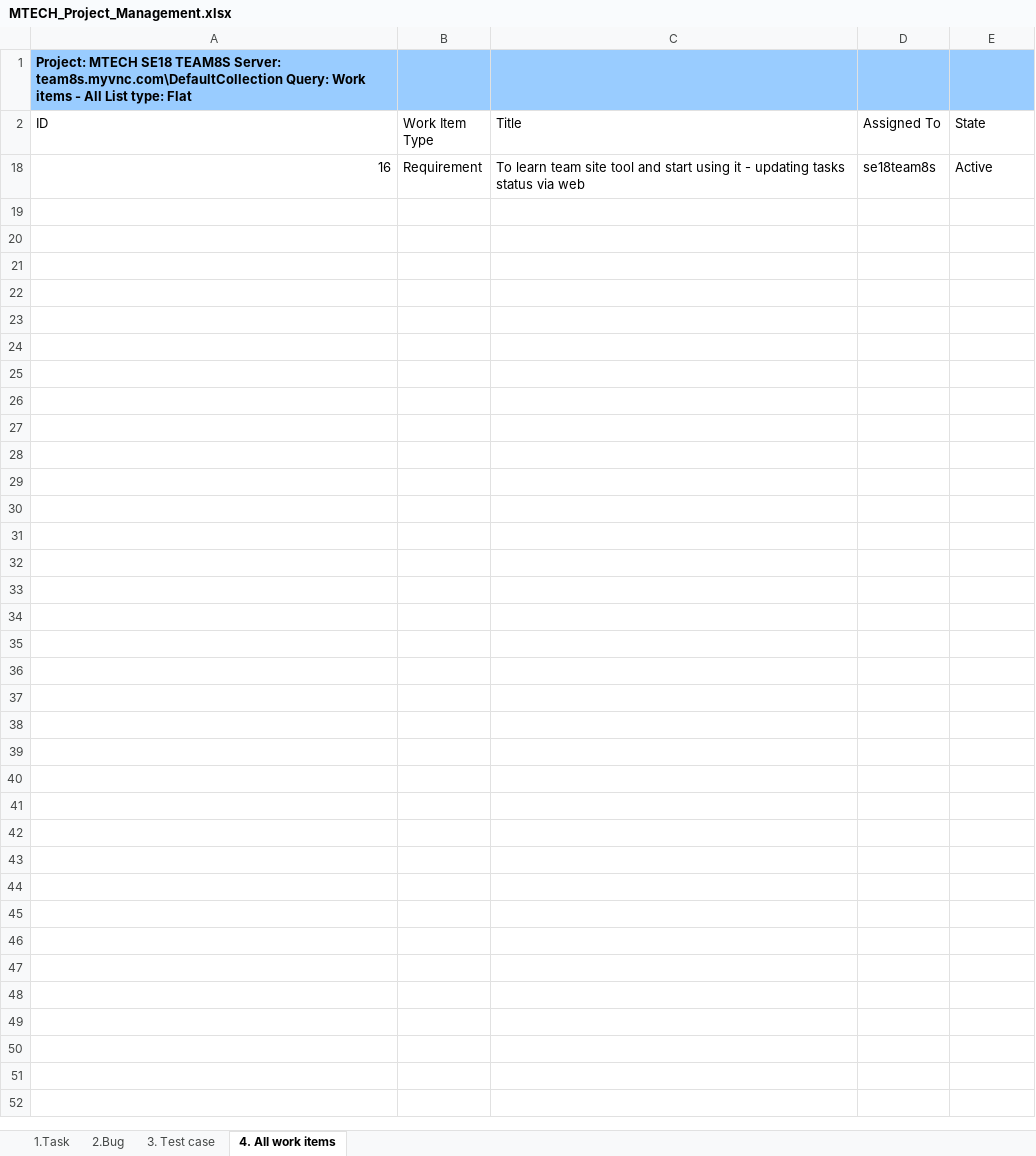
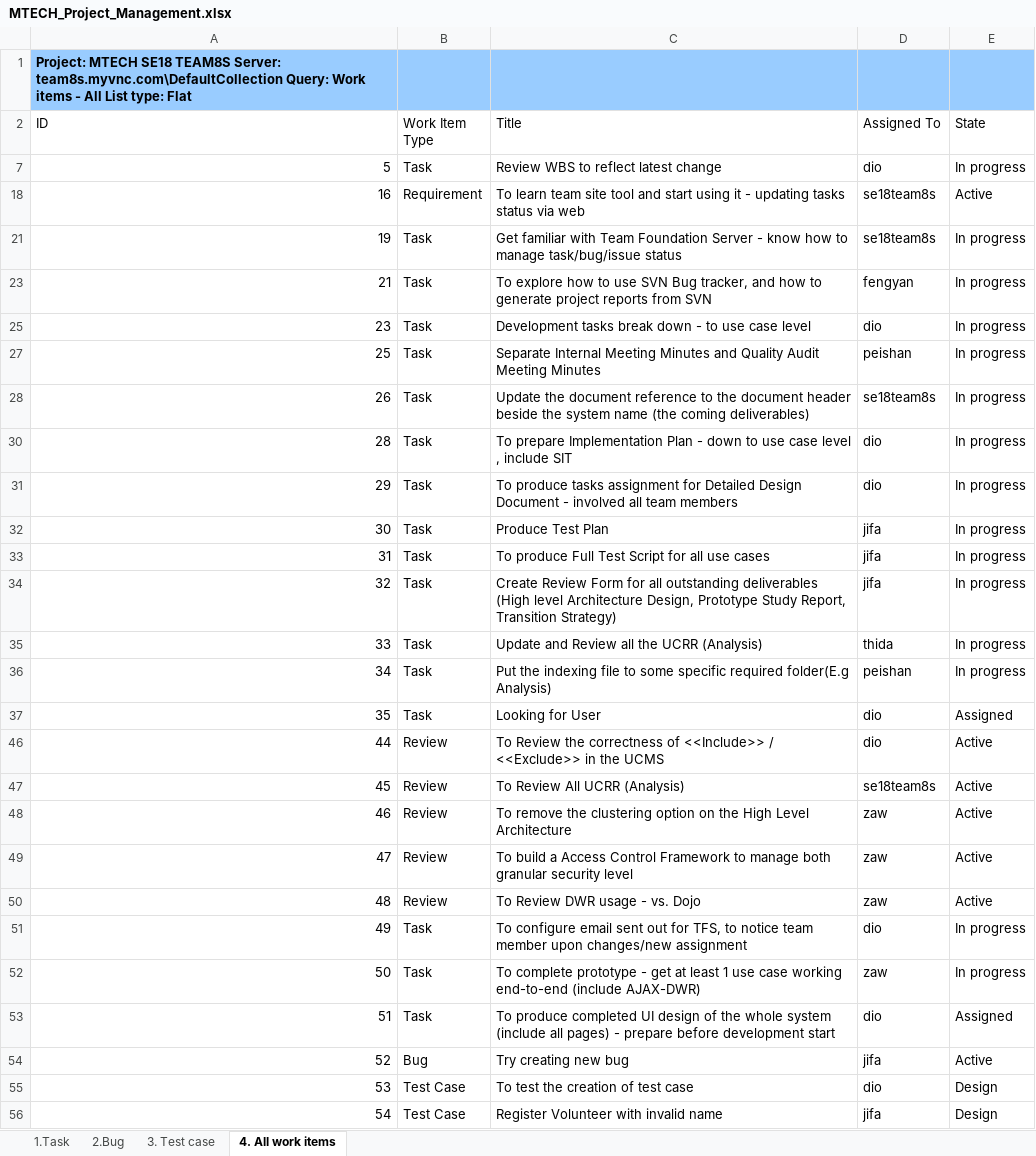
Before and after one commit to imireasa/mtech-se18-t08s, an Excel workbook: docs/PM-1 Project Management/PM-1.4 Project Tracking/MTECH_Project_Management.xlsx, sheet 4. All work items, drawn as a sheet; values as stored, in another font and other column widths than the file's, no borders; table styles not drawn; ↵ is a line break in a cell; the diff names each change by its address in the sheet, - before the commit and + after, or states it on an @@ line.

```diff
--- a/docs/PM-1 Project Management/PM-1.4 Project Tracking/MTECH_Project_Management.xlsx (sheet 4. All work items)
+++ b/docs/PM-1 Project Management/PM-1.4 Project Tracking/MTECH_Project_Management.xlsx (sheet 4. All work items)
@@ row 7 unhidden: 5 | Task | Review WBS to reflect latest change | dio | In progress @@
@@ row 21 unhidden: 19 | Task | Get familiar with Team Foundation Server - know how to manage task/bug/issue status | se18team8s | In progress @@
@@ row 23 unhidden: 21 | Task | To explore how to use SVN Bug tracker, and how to generate project reports from SVN | fengyan | In progress @@
@@ row 25 unhidden: 23 | Task | Development tasks break down - to use case level | dio | In progress @@
@@ row 27 unhidden: 25 | Task | Separate Internal Meeting Minutes and Quality Audit Meeting Minutes | peishan | In progress @@
@@ row 28 unhidden: 26 | Task | Update the document reference to the document header beside the system name (the coming deliverables) | se18team8s | In progress @@
@@ row 30 unhidden: 28 | Task | To prepare Implementation Plan - down to use case level , include SIT | dio | In progress @@
@@ row 31 unhidden: 29 | Task | To produce tasks assignment for Detailed Design Document - involved all team members | dio | In progress @@
@@ row 32 unhidden: 30 | Task | Produce Test Plan | jifa | In progress @@
@@ row 33 unhidden: 31 | Task | To produce Full Test Script for all use cases | jifa | In progress @@
@@ row 34 unhidden: 32 | Task | Create Review Form for all outstanding deliverables ↵ (High level Architecture Design, Prototype Study Report, Transition Strategy) | jifa | In progress @@
@@ row 35 unhidden: 33 | Task | Update and Review all the UCRR (Analysis) | thida | In progress @@
@@ row 36 unhidden: 34 | Task | Put the indexing file to some specific required folder(E.g Analysis) | peishan | In progress @@
@@ row 37 unhidden: 35 | Task | Looking for User | dio | Assigned @@
@@ row 46 unhidden: 44 | Review | To Review the correctness of <<Include>> / <<Exclude>> in the UCMS | dio | Active @@
@@ row 47 unhidden: 45 | Review | To Review All UCRR (Analysis) | se18team8s | Active @@
@@ row 48 unhidden: 46 | Review | To remove the clustering option on the High Level Architecture | zaw | Active @@
@@ row 49 unhidden: 47 | Review | To build a Access Control Framework to manage both granular security level | zaw | Active @@
@@ row 50 unhidden: 48 | Review | To Review DWR usage - vs. Dojo | zaw | Active @@
@@ row 51 unhidden: 49 | Task | To configure email sent out for TFS, to notice team member upon changes/new assignment | dio | In progress @@
@@ row 52 unhidden: 50 | Task | To complete prototype - get at least 1 use case working end-to-end (include AJAX-DWR) | zaw | In progress @@
@@ row 53 unhidden: 51 | Task | To produce completed UI design of the whole system (include all pages) - prepare before development start | dio | Assigned @@
@@ row 54 unhidden: 52 | Bug | Try creating new bug | jifa | Active @@
@@ row 55 unhidden: 53 | Test Case | To test the creation of test case | dio | Design @@
@@ row 56 unhidden: 54 | Test Case | Register Volunteer with invalid name | jifa | Design @@
```
Also changed, not shown: sheet 1.Task, hidden cells.
